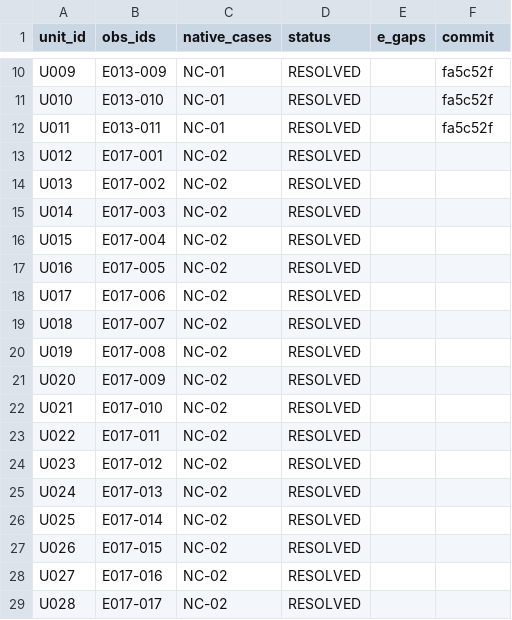
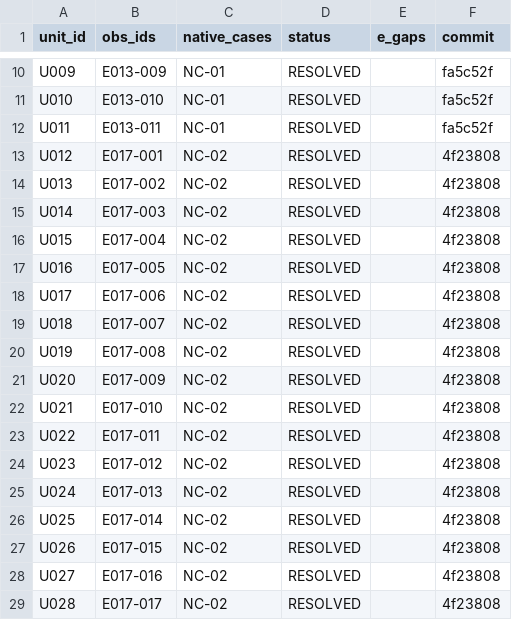
Before and after one commit to rohhj01-droid/red-team-spike, a TSV file: phase3_5/exploratory/units.tsv, drawn as a sheet; only a part is shown, gaps mark what is left out.

```diff
--- a/phase3_5/exploratory/units.tsv
+++ b/phase3_5/exploratory/units.tsv
@@ -12,18 +12,18 @@ U010	E013-010	NC-01	RESOLVED		fa5c52f
 U011	E013-011	NC-01	RESOLVED		fa5c52f
-U012	E017-001	NC-02	RESOLVED		
-U013	E017-002	NC-02	RESOLVED		
-U014	E017-003	NC-02	RESOLVED		
-U015	E017-004	NC-02	RESOLVED		
-U016	E017-005	NC-02	RESOLVED		
-U017	E017-006	NC-02	RESOLVED		
-U018	E017-007	NC-02	RESOLVED		
-U019	E017-008	NC-02	RESOLVED		
-U020	E017-009	NC-02	RESOLVED		
-U021	E017-010	NC-02	RESOLVED		
-U022	E017-011	NC-02	RESOLVED		
-U023	E017-012	NC-02	RESOLVED		
-U024	E017-013	NC-02	RESOLVED		
-U025	E017-014	NC-02	RESOLVED		
-U026	E017-015	NC-02	RESOLVED		
-U027	E017-016	NC-02	RESOLVED		
-U028	E017-017	NC-02	RESOLVED		
+U012	E017-001	NC-02	RESOLVED		4f23808
+U013	E017-002	NC-02	RESOLVED		4f23808
+U014	E017-003	NC-02	RESOLVED		4f23808
+U015	E017-004	NC-02	RESOLVED		4f23808
+U016	E017-005	NC-02	RESOLVED		4f23808
+U017	E017-006	NC-02	RESOLVED		4f23808
+U018	E017-007	NC-02	RESOLVED		4f23808
+U019	E017-008	NC-02	RESOLVED		4f23808
+U020	E017-009	NC-02	RESOLVED		4f23808
+U021	E017-010	NC-02	RESOLVED		4f23808
+U022	E017-011	NC-02	RESOLVED		4f23808
+U023	E017-012	NC-02	RESOLVED		4f23808
+U024	E017-013	NC-02	RESOLVED		4f23808
+U025	E017-014	NC-02	RESOLVED		4f23808
+U026	E017-015	NC-02	RESOLVED		4f23808
+U027	E017-016	NC-02	RESOLVED		4f23808
+U028	E017-017	NC-02	RESOLVED		4f23808
```
Also changed, not shown: phase3_5/exploratory/cost_log.tsv.
